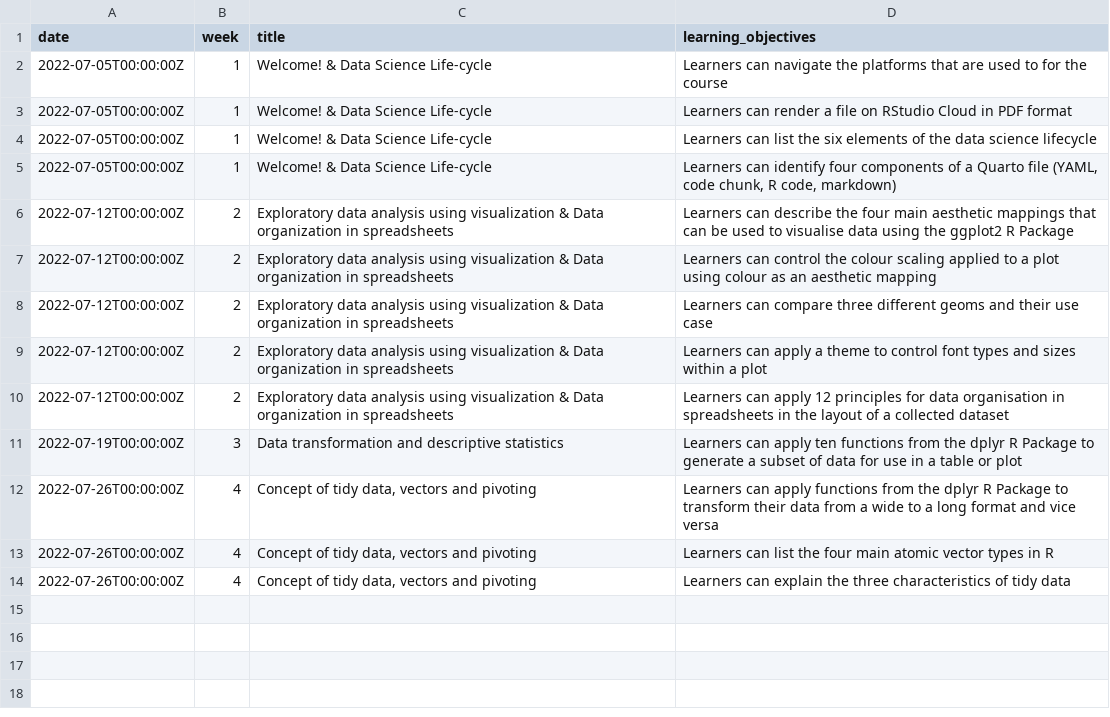
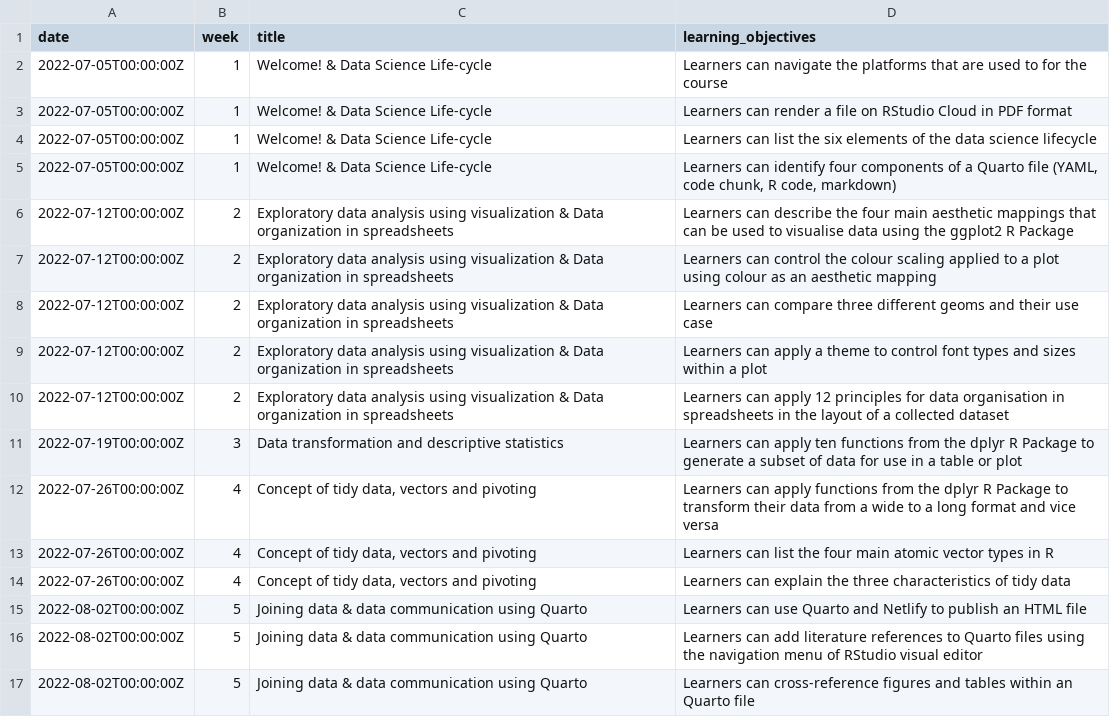
Before and after one commit to rbtl-fs25/website, a CSV file: data/tab-01_rbtl-learning-objectives.csv, drawn as a sheet.

Commit message:
Update course objectives

```diff
--- a/data/tab-01_rbtl-learning-objectives.csv
+++ b/data/tab-01_rbtl-learning-objectives.csv
@@ -14 +14,4 @@ date,week,title,learning_objectives
 2022-07-26T00:00:00Z,4,"Concept of tidy data, vectors and pivoting",Learners can explain the three characteristics of tidy data
+2022-08-02T00:00:00Z,5,Joining data & data communication using Quarto,Learners can use Quarto and Netlify to publish an HTML file
+2022-08-02T00:00:00Z,5,Joining data & data communication using Quarto,Learners can add literature references to Quarto files using the navigation menu of RStudio visual editor
+2022-08-02T00:00:00Z,5,Joining data & data communication using Quarto,Learners can cross-reference figures and tables within an Quarto file
```
Also changed, not shown: data/tab-00_rbtl-course-schedule-main.csv.
